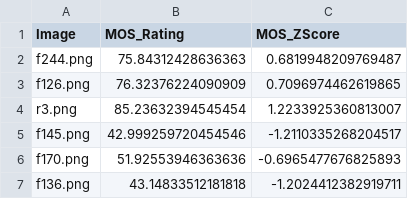
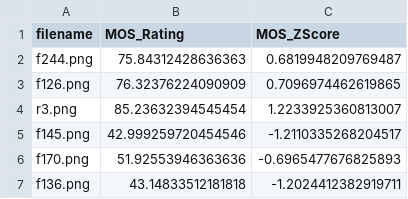
Before and after one commit to annimukherjee/RAISE, a CSV file: dataset/ratings/test.csv, drawn as a sheet; only a part is shown.

Commit message:
changed column name

```diff
--- a/dataset/ratings/test.csv
+++ b/dataset/ratings/test.csv
@@ -1,2 +1,2 @@
-Image,MOS_Rating,MOS_ZScore
+filename,MOS_Rating,MOS_ZScore
 f244.png,75.84312428636363,0.6819948209769487
```
Also changed, not shown: dataset/ratings/train.csv.
